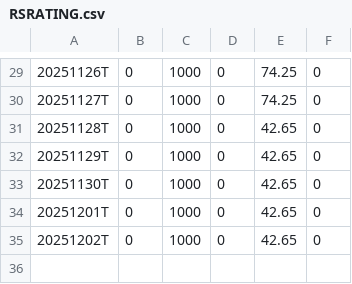
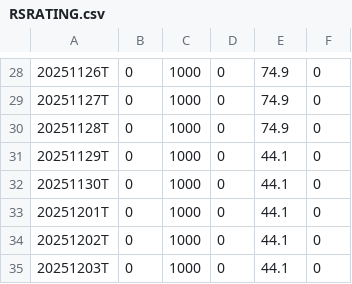
Before and after one commit to dhruvisha0518/output, a CSV file: output/RSRATING.csv, drawn as a sheet; only a part is shown, gaps mark what is left out; the diff covers the shown part only.

```diff
--- a/output/RSRATING.csv
+++ b/output/RSRATING.csv
@@ -29,7 +28,8 @@
-20251126T,0,1000,0,74.25,0
-20251127T,0,1000,0,74.25,0
-20251128T,0,1000,0,42.65,0
-20251129T,0,1000,0,42.65,0
-20251130T,0,1000,0,42.65,0
-20251201T,0,1000,0,42.65,0
-20251202T,0,1000,0,42.65,0
+20251126T,0,1000,0,74.9,0
+20251127T,0,1000,0,74.9,0
+20251128T,0,1000,0,74.9,0
+20251129T,0,1000,0,44.1,0
+20251130T,0,1000,0,44.1,0
+20251201T,0,1000,0,44.1,0
+20251202T,0,1000,0,44.1,0
+20251203T,0,1000,0,44.1,0
```
Also changed, not shown: 1 removed row and 27 edited cells elsewhere in this file, output/rs_industries.csv, output/rs_stocks_part1.csv, 2 other files.
